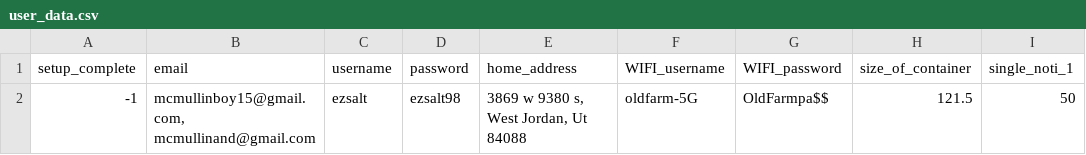
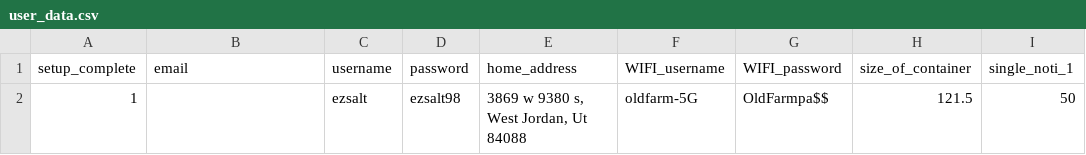
Before and after one commit to mcmullinboy15/HC-SR04, a CSV file: user_data.csv, drawn as a sheet; only a part is shown; the diff names each change by its address in the sheet, - before the commit and + after, or states it on an @@ line.

```diff
--- a/user_data.csv
+++ b/user_data.csv
-A2 (setup_complete): -1
+A2 (setup_complete): 1
-B2 (email): mcmullinboy15@gmail.com, mcmullinand@gmail.com
+B2 (email): (empty)
```
Also changed, not shown: 5 other files.
